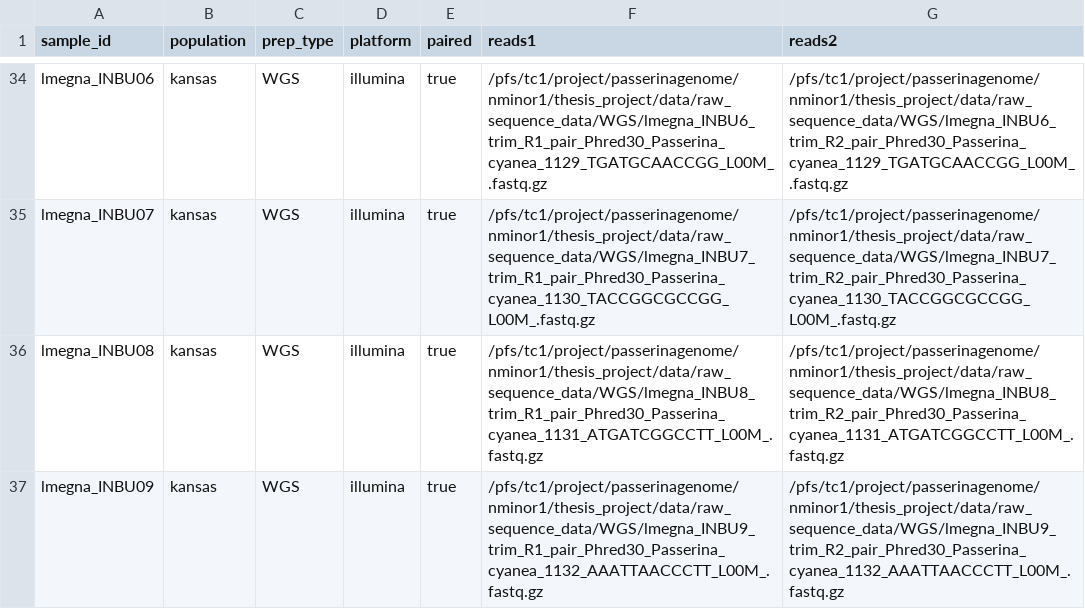
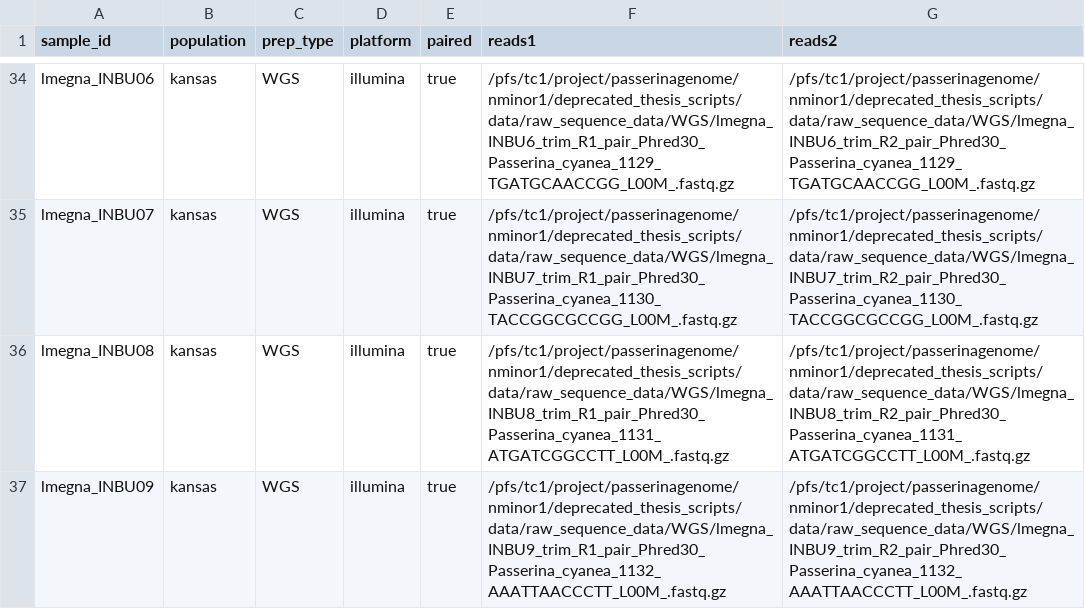
Before and after one commit to nrminor/plugnplay-popgen, a CSV file: resources/samplesheet.csv, drawn as a sheet; only a part is shown, gaps mark what is left out; the diff covers the shown part only; the diff names each change by its address in the sheet, - before the commit and + after, or states it on an @@ line.

```diff
--- a/resources/samplesheet.csv
+++ b/resources/samplesheet.csv
-F34 (reads1): /pfs/tc1/project/passerinagenome/nminor1/thesis_project/data/raw_sequence_data/WGS/lmegna_INBU6_trim_R1_pair_Phred30_Passerina_cyanea_1129_TGATGCAACCGG_L00M_.fastq.gz
+F34 (reads1): /pfs/tc1/project/passerinagenome/nminor1/deprecated_thesis_scripts/data/raw_sequence_data/WGS/lmegna_INBU6_trim_R1_pair_Phred30_Passerina_cyanea_1129_TGATGCAACCGG_L00M_.fastq.gz
-G34 (reads2): /pfs/tc1/project/passerinagenome/nminor1/thesis_project/data/raw_sequence_data/WGS/lmegna_INBU6_trim_R2_pair_Phred30_Passerina_cyanea_1129_TGATGCAACCGG_L00M_.fastq.gz
+G34 (reads2): /pfs/tc1/project/passerinagenome/nminor1/deprecated_thesis_scripts/data/raw_sequence_data/WGS/lmegna_INBU6_trim_R2_pair_Phred30_Passerina_cyanea_1129_TGATGCAACCGG_L00M_.fastq.gz
-F35 (reads1): /pfs/tc1/project/passerinagenome/nminor1/thesis_project/data/raw_sequence_data/WGS/lmegna_INBU7_trim_R1_pair_Phred30_Passerina_cyanea_1130_TACCGGCGCCGG_L00M_.fastq.gz
+F35 (reads1): /pfs/tc1/project/passerinagenome/nminor1/deprecated_thesis_scripts/data/raw_sequence_data/WGS/lmegna_INBU7_trim_R1_pair_Phred30_Passerina_cyanea_1130_TACCGGCGCCGG_L00M_.fastq.gz
-G35 (reads2): /pfs/tc1/project/passerinagenome/nminor1/thesis_project/data/raw_sequence_data/WGS/lmegna_INBU7_trim_R2_pair_Phred30_Passerina_cyanea_1130_TACCGGCGCCGG_L00M_.fastq.gz
+G35 (reads2): /pfs/tc1/project/passerinagenome/nminor1/deprecated_thesis_scripts/data/raw_sequence_data/WGS/lmegna_INBU7_trim_R2_pair_Phred30_Passerina_cyanea_1130_TACCGGCGCCGG_L00M_.fastq.gz
-F36 (reads1): /pfs/tc1/project/passerinagenome/nminor1/thesis_project/data/raw_sequence_data/WGS/lmegna_INBU8_trim_R1_pair_Phred30_Passerina_cyanea_1131_ATGATCGGCCTT_L00M_.fastq.gz
+F36 (reads1): /pfs/tc1/project/passerinagenome/nminor1/deprecated_thesis_scripts/data/raw_sequence_data/WGS/lmegna_INBU8_trim_R1_pair_Phred30_Passerina_cyanea_1131_ATGATCGGCCTT_L00M_.fastq.gz
-G36 (reads2): /pfs/tc1/project/passerinagenome/nminor1/thesis_project/data/raw_sequence_data/WGS/lmegna_INBU8_trim_R2_pair_Phred30_Passerina_cyanea_1131_ATGATCGGCCTT_L00M_.fastq.gz
+G36 (reads2): /pfs/tc1/project/passerinagenome/nminor1/deprecated_thesis_scripts/data/raw_sequence_data/WGS/lmegna_INBU8_trim_R2_pair_Phred30_Passerina_cyanea_1131_ATGATCGGCCTT_L00M_.fastq.gz
-F37 (reads1): /pfs/tc1/project/passerinagenome/nminor1/thesis_project/data/raw_sequence_data/WGS/lmegna_INBU9_trim_R1_pair_Phred30_Passerina_cyanea_1132_AAATTAACCCTT_L00M_.fastq.gz
+F37 (reads1): /pfs/tc1/project/passerinagenome/nminor1/deprecated_thesis_scripts/data/raw_sequence_data/WGS/lmegna_INBU9_trim_R1_pair_Phred30_Passerina_cyanea_1132_AAATTAACCCTT_L00M_.fastq.gz
-G37 (reads2): /pfs/tc1/project/passerinagenome/nminor1/thesis_project/data/raw_sequence_data/WGS/lmegna_INBU9_trim_R2_pair_Phred30_Passerina_cyanea_1132_AAATTAACCCTT_L00M_.fastq.gz
+G37 (reads2): /pfs/tc1/project/passerinagenome/nminor1/deprecated_thesis_scripts/data/raw_sequence_data/WGS/lmegna_INBU9_trim_R2_pair_Phred30_Passerina_cyanea_1132_AAATTAACCCTT_L00M_.fastq.gz
```
Also changed, not shown: 64 edited cells elsewhere in this file, 8 other files.
